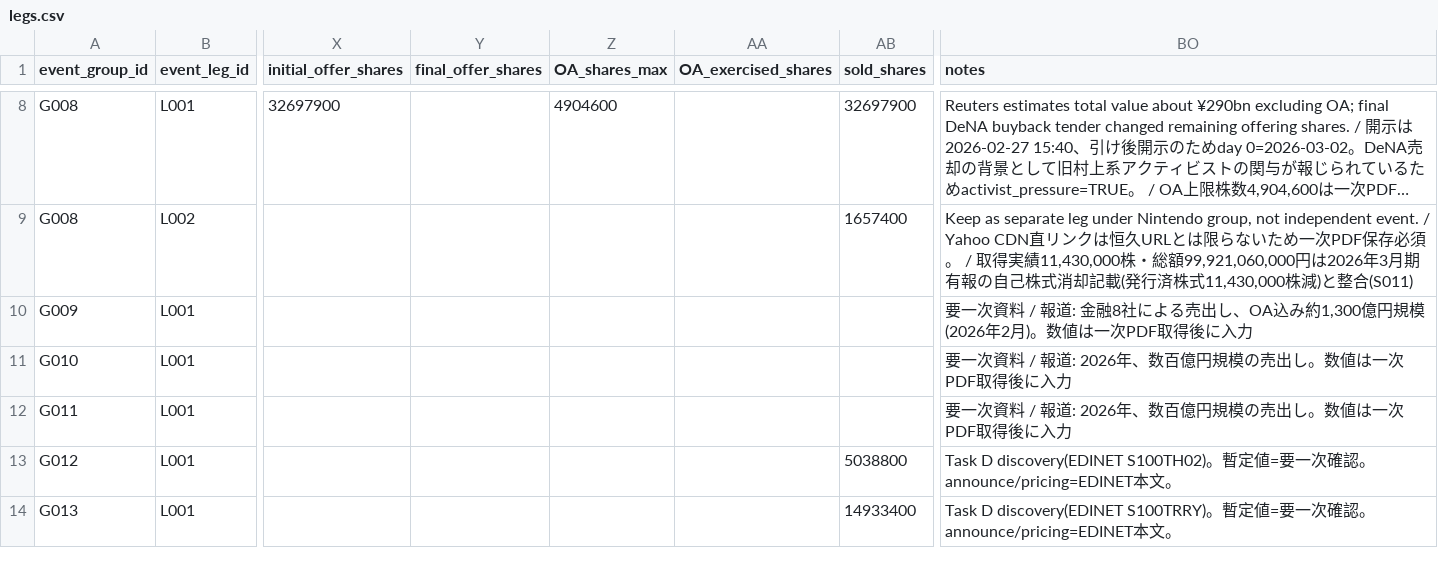
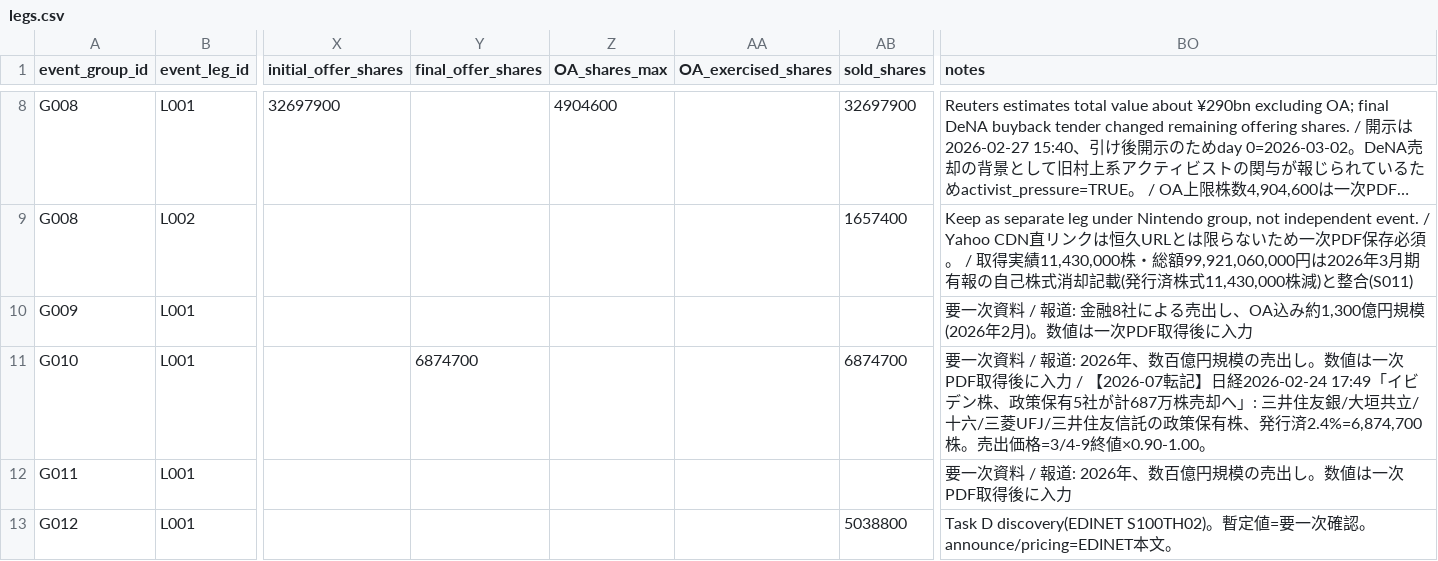
Before and after one commit to yuitokyouni/financial-abm-lab, a CSV file: unwind-tape/data/parsed/tape/legs.csv, drawn as a sheet; only a part is shown, gaps mark what is left out; the shorter side is filled out with more unchanged rows; long unchanged cells end in …; the diff names each change by its address in the sheet, - before the commit and + after, or states it on an @@ line.

```diff
--- a/unwind-tape/data/parsed/tape/legs.csv
+++ b/unwind-tape/data/parsed/tape/legs.csv
-Y11 (final_offer_shares): (empty)
+Y11 (final_offer_shares): 6874700
-AB11 (sold_shares): (empty)
+AB11 (sold_shares): 6874700
-BO11 (notes): …後に入力
+BO11 (notes): …後に入力 / 【2026-07転記】日経2026-02-24 17:49「イビデン株、政策保有5社が計687万株売却へ」: 三井住友銀/大垣共立/十六/三菱UFJ/三井住友信託の政策保有株、発行済2.4%=6,874,700株。売出価格=3/4-9終値×0.90-1.00。
```
Also changed, not shown: unwind-tape/data/parsed/tape/groups.csv.
